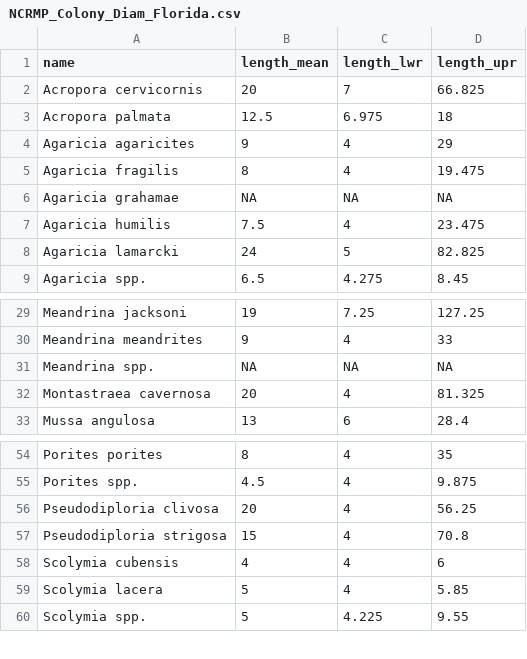
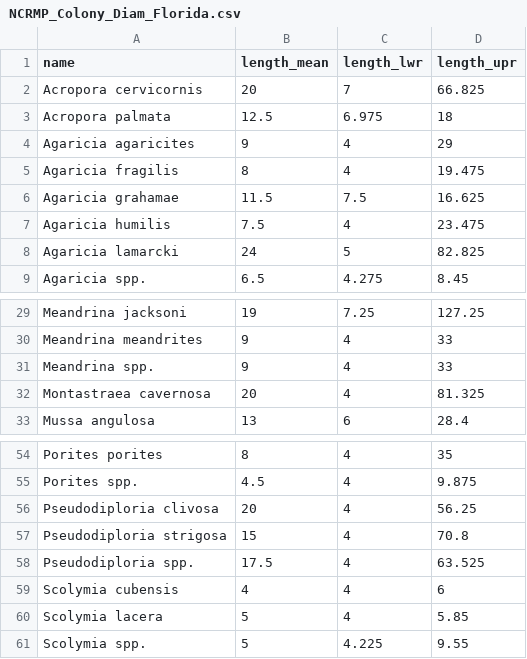
Before and after one commit to laurenttoth/CarbonateBudgetRestorationTool, a CSV file: data/NCRMP_Colony_Diam_Florida.csv, drawn as a sheet; only a part is shown, gaps mark what is left out.

Commit message:
bleaching variable typo bugfixes

```diff
--- a/data/NCRMP_Colony_Diam_Florida.csv
+++ b/data/NCRMP_Colony_Diam_Florida.csv
@@ -5,3 +5,3 @@ Agaricia agaricites,9,4,29
 Agaricia fragilis,8,4,19.475
-Agaricia grahamae,NA,NA,NA
+Agaricia grahamae,11.5,7.5,16.625
 Agaricia humilis,7.5,4,23.475
@@ -30,3 +30,3 @@ Meandrina jacksoni,19,7.25,127.25
 Meandrina meandrites,9,4,33
-Meandrina spp.,NA,NA,NA
+Meandrina spp.,9,4,33
 Montastraea cavernosa,20,4,81.325
@@ -57,2 +57,3 @@ Pseudodiploria clivosa,20,4,56.25
 Pseudodiploria strigosa,15,4,70.8
+Pseudodiploria spp.,17.5,4,63.525
 Scolymia cubensis,4,4,6
```
Also changed, not shown: 1 other file.
